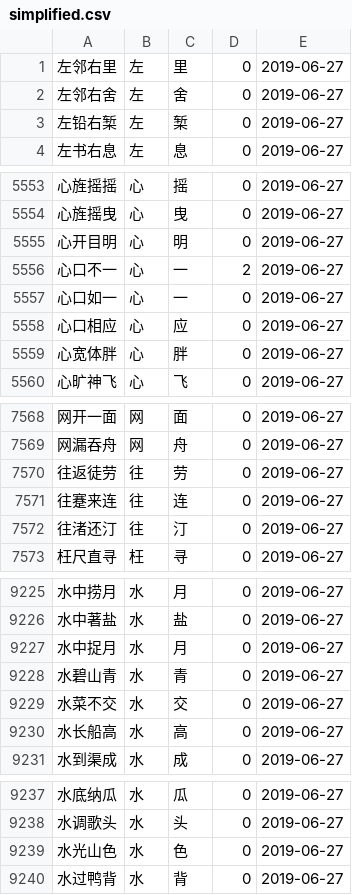
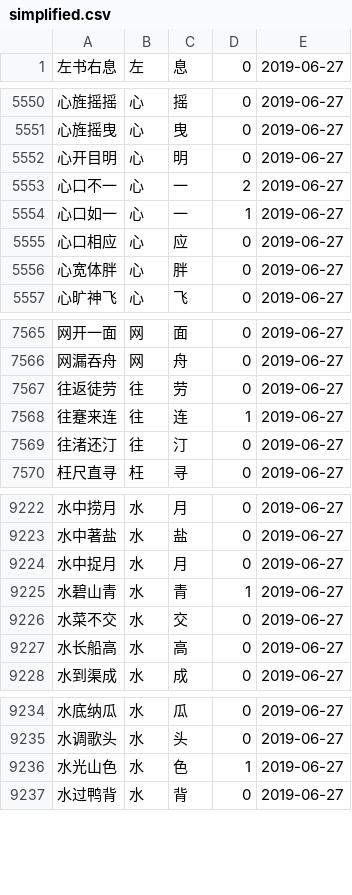
Before and after one commit to Raibows/ChineseWordPlay, a CSV file: demo/simplified.csv, drawn as a sheet; only a part is shown, gaps mark what is left out; the diff covers the shown part only.

```diff
--- a/demo/simplified.csv
+++ b/demo/simplified.csv
@@ -1,4 +1 @@
-左邻右里,左,里,0,2019-06-27
-左邻右舍,左,舍,0,2019-06-27
-左铅右椠,左,椠,0,2019-06-27
 左书右息,左,息,0,2019-06-27
@@ -5556,3 +5553,3 @@
 心口不一,心,一,2,2019-06-27
-心口如一,心,一,0,2019-06-27
+心口如一,心,一,1,2019-06-27
 心口相应,心,应,0,2019-06-27
@@ -7570,3 +7567,3 @@
 往返徒劳,往,劳,0,2019-06-27
-往蹇来连,往,连,0,2019-06-27
+往蹇来连,往,连,1,2019-06-27
 往渚还汀,往,汀,0,2019-06-27
@@ -9227,3 +9224,3 @@
 水中捉月,水,月,0,2019-06-27
-水碧山青,水,青,0,2019-06-27
+水碧山青,水,青,1,2019-06-27
 水菜不交,水,交,0,2019-06-27
@@ -9238,3 +9235,3 @@
 水调歌头,水,头,0,2019-06-27
-水光山色,水,色,0,2019-06-27
+水光山色,水,色,1,2019-06-27
 水过鸭背,水,背,0,2019-06-27
```
Also changed, not shown: 5 edited cells elsewhere in this file, 2 other files.
